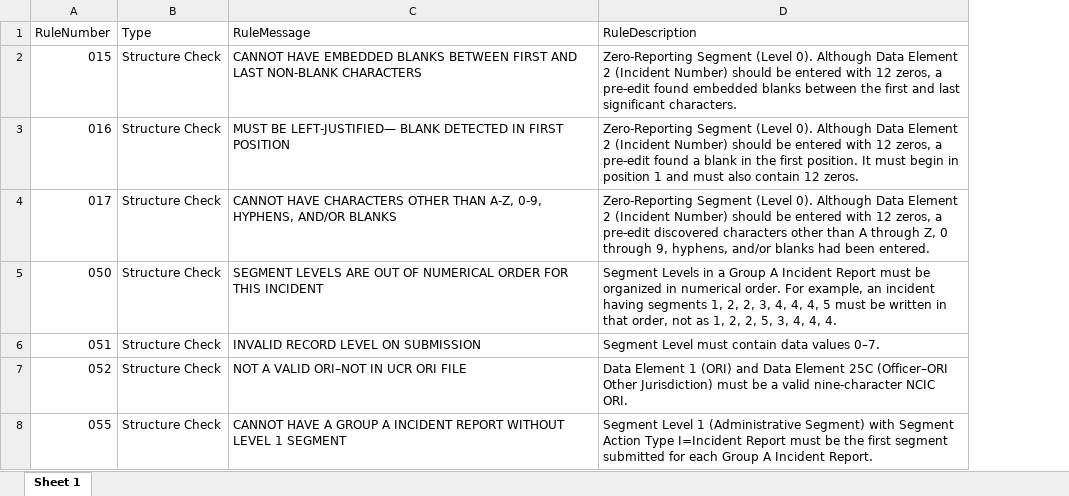
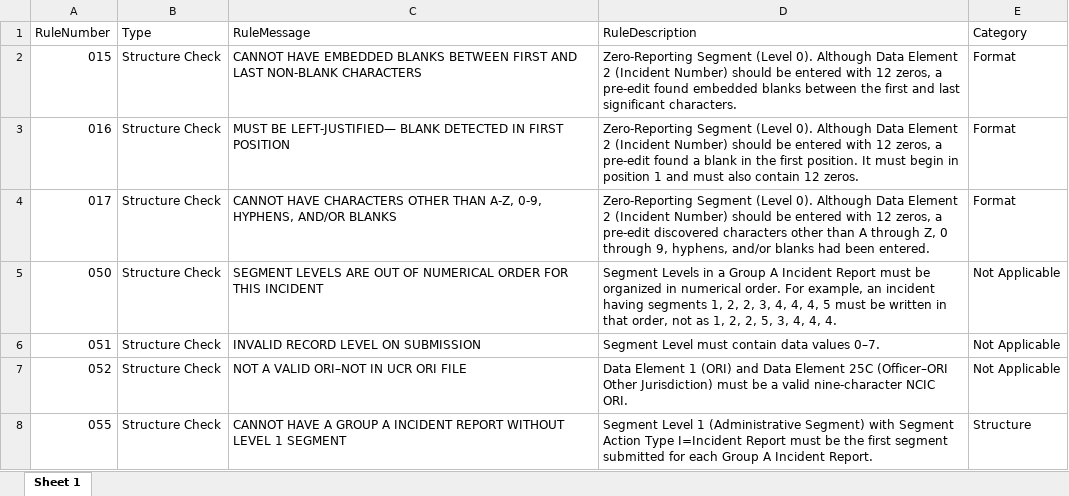
Before and after one commit to teisdbr/nibrs, an Excel workbook: docs/NIBRSEditRules.xlsx, sheet Sheet 1, drawn as a sheet; only a part is shown; values as stored, in another font and other column widths than the file's, no borders; the diff covers the shown part only; the diff names each change by its address in the sheet, - before the commit and + after, or states it on an @@ line.

```diff
--- a/docs/NIBRSEditRules.xlsx (sheet Sheet 1)
+++ b/docs/NIBRSEditRules.xlsx (sheet Sheet 1)
+column E (Category), rows 2-8: Format | Format | Format | Not Applicable | Not Applicable | Not Applicable | Structure
```
Also changed, not shown: 10 edited cells elsewhere in this sheet.
